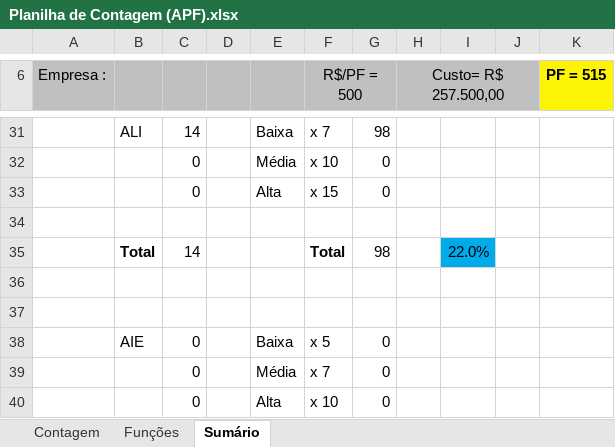
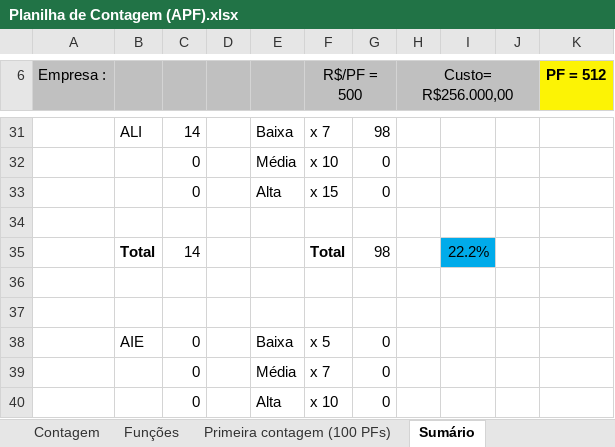
Before and after one commit to wjfjunior/ProjetoFinis, an Excel workbook: 2-Requisitos/2.5-Planilha_de_Contagem/Planilha de Contagem (APF).xlsx, sheet Sumário, drawn as a sheet; only a part is shown, gaps mark what is left out; values as stored, in another font and other column widths than the file's, no borders; charts and pictures not drawn; the diff covers the shown part only; the diff names each change by its address in the sheet, - before the commit and + after, or states it on an @@ line.

```diff
--- a/2-Requisitos/2.5-Planilha_de_Contagem/Planilha de Contagem (APF).xlsx (sheet Sumário)
+++ b/2-Requisitos/2.5-Planilha_de_Contagem/Planilha de Contagem (APF).xlsx (sheet Sumário)
+sheet tab: Primeira contagem (100 PFs)
-H6: Custo= R$ 257.500,00
+H6: Custo= R$256.000,00
-K6: PF = 515
+K6: PF = 512
-I35: 22.0%
+I35: 22.2%
```
Also changed, not shown: 1 added row, 1 removed row and 14 edited cells elsewhere in this sheet, sheet Funções, sheet Contagem, formulas that keep their value, hidden cells, charts or pictures, 27 other files.
